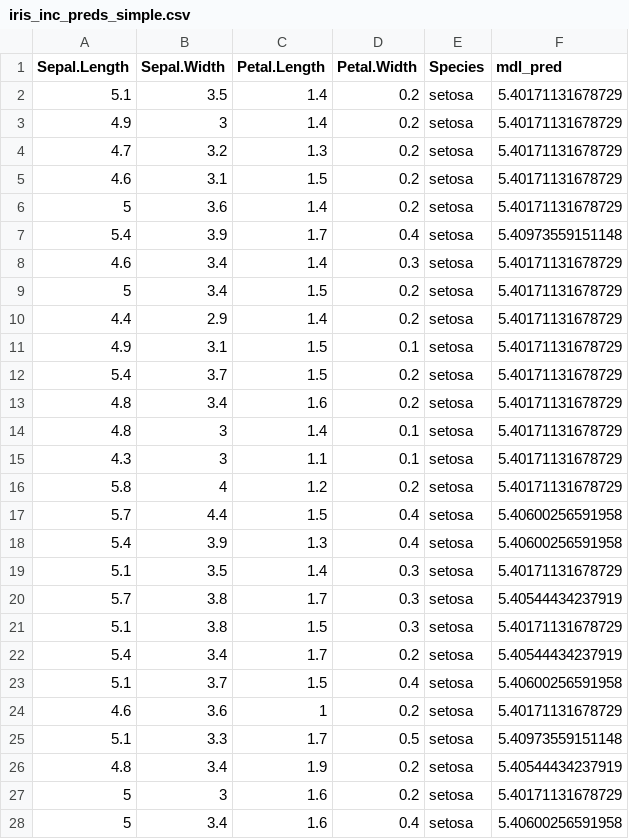
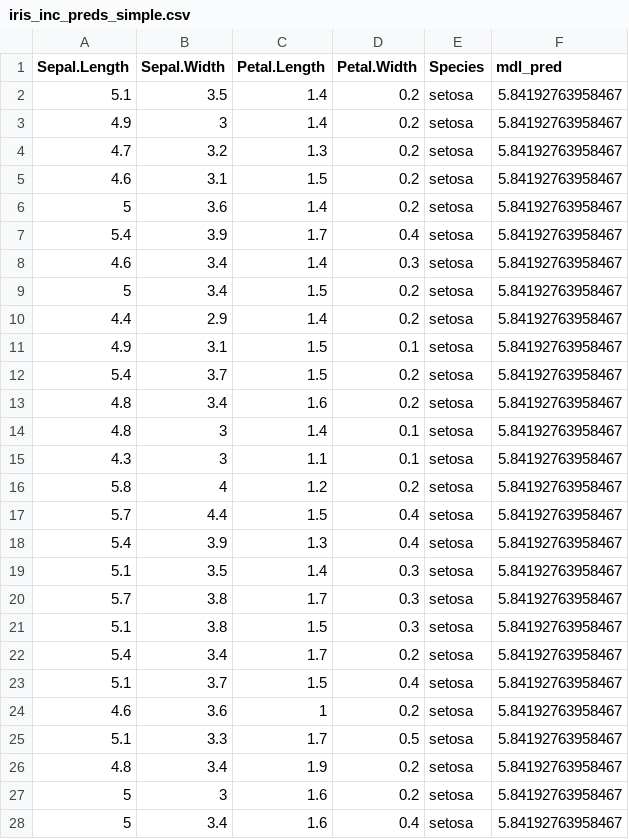
Before and after one commit to robne1982/R_gbm_pmml_to_dotnet, a CSV file: iris_inc_preds_simple.csv, drawn as a sheet; only a part is shown; the diff covers the shown part only.

Commit message:
Started work on parsing xml for simple model Added simple .NET project

```diff
--- a/iris_inc_preds_simple.csv
+++ b/iris_inc_preds_simple.csv
@@ -1,28 +1,28 @@
 "Sepal.Length","Sepal.Width","Petal.Length","Petal.Width","Species","mdl_pred"
-5.1,3.5,1.4,0.2,"setosa",5.40171131678729
-4.9,3,1.4,0.2,"setosa",5.40171131678729
-4.7,3.2,1.3,0.2,"setosa",5.40171131678729
-4.6,3.1,1.5,0.2,"setosa",5.40171131678729
-5,3.6,1.4,0.2,"setosa",5.40171131678729
-5.4,3.9,1.7,0.4,"setosa",5.40973559151148
-4.6,3.4,1.4,0.3,"setosa",5.40171131678729
-5,3.4,1.5,0.2,"setosa",5.40171131678729
-4.4,2.9,1.4,0.2,"setosa",5.40171131678729
-4.9,3.1,1.5,0.1,"setosa",5.40171131678729
-5.4,3.7,1.5,0.2,"setosa",5.40171131678729
-4.8,3.4,1.6,0.2,"setosa",5.40171131678729
-4.8,3,1.4,0.1,"setosa",5.40171131678729
-4.3,3,1.1,0.1,"setosa",5.40171131678729
-5.8,4,1.2,0.2,"setosa",5.40171131678729
-5.7,4.4,1.5,0.4,"setosa",5.40600256591958
-5.4,3.9,1.3,0.4,"setosa",5.40600256591958
-5.1,3.5,1.4,0.3,"setosa",5.40171131678729
-5.7,3.8,1.7,0.3,"setosa",5.40544434237919
-5.1,3.8,1.5,0.3,"setosa",5.40171131678729
-5.4,3.4,1.7,0.2,"setosa",5.40544434237919
-5.1,3.7,1.5,0.4,"setosa",5.40600256591958
-4.6,3.6,1,0.2,"setosa",5.40171131678729
-5.1,3.3,1.7,0.5,"setosa",5.40973559151148
-4.8,3.4,1.9,0.2,"setosa",5.40544434237919
-5,3,1.6,0.2,"setosa",5.40171131678729
-5,3.4,1.6,0.4,"setosa",5.40600256591958
+5.1,3.5,1.4,0.2,"setosa",5.84192763958467
+4.9,3,1.4,0.2,"setosa",5.84192763958467
+4.7,3.2,1.3,0.2,"setosa",5.84192763958467
+4.6,3.1,1.5,0.2,"setosa",5.84192763958467
+5,3.6,1.4,0.2,"setosa",5.84192763958467
+5.4,3.9,1.7,0.4,"setosa",5.84192763958467
+4.6,3.4,1.4,0.3,"setosa",5.84192763958467
+5,3.4,1.5,0.2,"setosa",5.84192763958467
+4.4,2.9,1.4,0.2,"setosa",5.84192763958467
+4.9,3.1,1.5,0.1,"setosa",5.84192763958467
+5.4,3.7,1.5,0.2,"setosa",5.84192763958467
+4.8,3.4,1.6,0.2,"setosa",5.84192763958467
+4.8,3,1.4,0.1,"setosa",5.84192763958467
+4.3,3,1.1,0.1,"setosa",5.84192763958467
+5.8,4,1.2,0.2,"setosa",5.84192763958467
+5.7,4.4,1.5,0.4,"setosa",5.84192763958467
+5.4,3.9,1.3,0.4,"setosa",5.84192763958467
+5.1,3.5,1.4,0.3,"setosa",5.84192763958467
+5.7,3.8,1.7,0.3,"setosa",5.84192763958467
+5.1,3.8,1.5,0.3,"setosa",5.84192763958467
+5.4,3.4,1.7,0.2,"setosa",5.84192763958467
+5.1,3.7,1.5,0.4,"setosa",5.84192763958467
+4.6,3.6,1,0.2,"setosa",5.84192763958467
+5.1,3.3,1.7,0.5,"setosa",5.84192763958467
+4.8,3.4,1.9,0.2,"setosa",5.84192763958467
+5,3,1.6,0.2,"setosa",5.84192763958467
+5,3.4,1.6,0.4,"setosa",5.84192763958467
```
Also changed, not shown: 123 edited cells elsewhere in this file, 17 other files.
